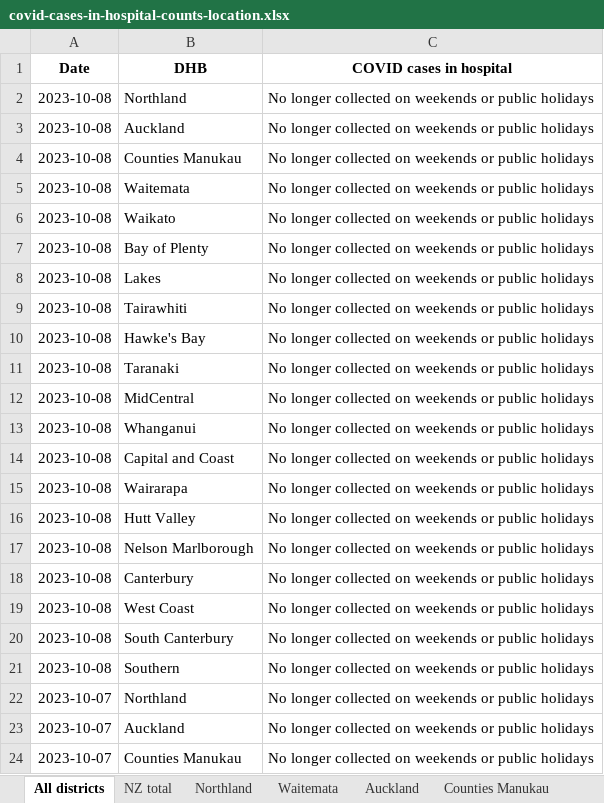
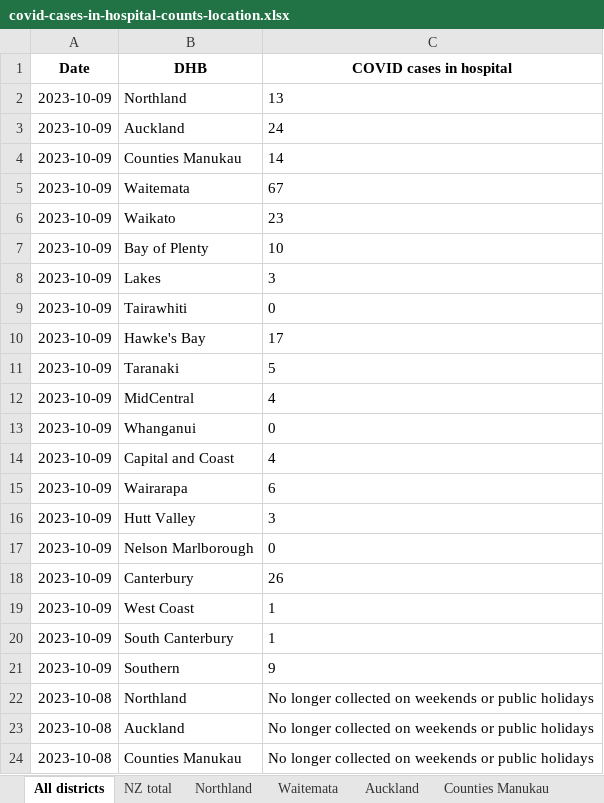
Before and after one commit to minhealthnz/nz-covid-data, an Excel workbook: cases/covid-cases-in-hospital-counts-location.xlsx, sheet All districts, drawn as a sheet; only a part is shown; the shorter side is filled out with more unchanged rows; values as stored, in another font and other column widths than the file's, no borders; the diff names each change by its address in the sheet, - before the commit and + after, or states it on an @@ line.

Commit message:
COVID-19 case data 09 Oct

```diff
--- a/cases/covid-cases-in-hospital-counts-location.xlsx (sheet All districts)
+++ b/cases/covid-cases-in-hospital-counts-location.xlsx (sheet All districts)
+row 2: 2023-10-09 | Northland | 13
+row 3: 2023-10-09 | Auckland | 24
+row 4: 2023-10-09 | Counties Manukau | 14
+row 5: 2023-10-09 | Waitemata | 67
+row 6: 2023-10-09 | Waikato | 23
+row 7: 2023-10-09 | Bay of Plenty | 10
+row 8: 2023-10-09 | Lakes | 3
+row 9: 2023-10-09 | Tairawhiti | 0
+row 10: 2023-10-09 | Hawke's Bay | 17
+row 11: 2023-10-09 | Taranaki | 5
+row 12: 2023-10-09 | MidCentral | 4
+row 13: 2023-10-09 | Whanganui | 0
+row 14: 2023-10-09 | Capital and Coast | 4
+row 15: 2023-10-09 | Wairarapa | 6
+row 16: 2023-10-09 | Hutt Valley | 3
+row 17: 2023-10-09 | Nelson Marlborough | 0
+row 18: 2023-10-09 | Canterbury | 26
+row 19: 2023-10-09 | West Coast | 1
+row 20: 2023-10-09 | South Canterbury | 1
+row 21: 2023-10-09 | Southern | 9
```
Also changed, not shown: sheet Tairawhiti, sheet West Coast only, sheet Wairarapa, sheet Whanganui, sheet South Canterbury, sheet Lakes, 17 more sheets, cases/covid-cases-counts-location.xlsx, 3 other files.
